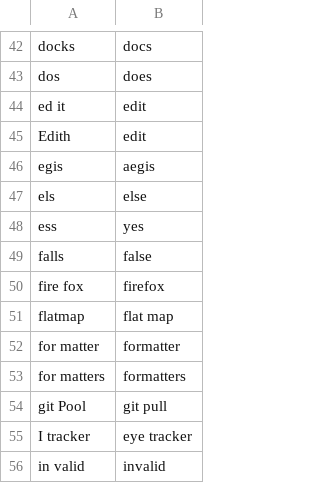
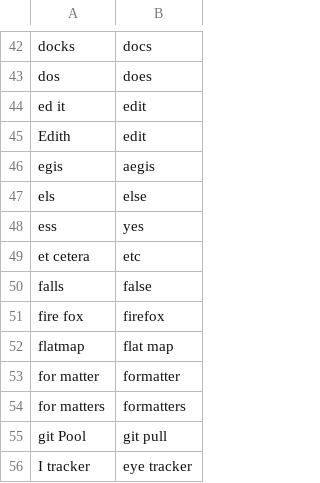
Before and after one commit to AndreasArvidsson/andreas-talon, a CSV file: core/vocabulary/words_to_replace_en.csv, drawn as a sheet; only a part is shown, gaps mark what is left out; the shorter side is filled out with more unchanged rows.

Commit message:
Added etcetera to words to replace

```diff
--- a/core/vocabulary/words_to_replace_en.csv
+++ b/core/vocabulary/words_to_replace_en.csv
@@ -48,2 +48,3 @@ els, else
 ess, yes
+et cetera, etc
 falls, false
```
